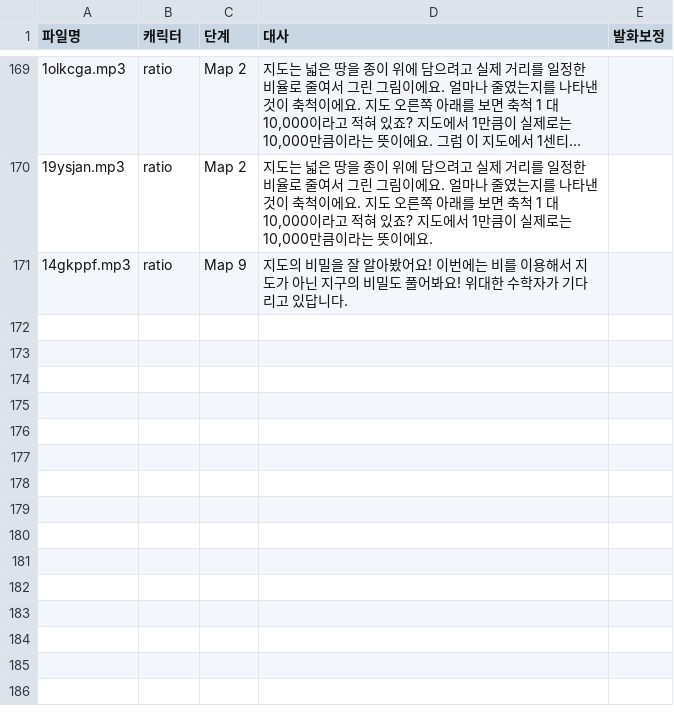
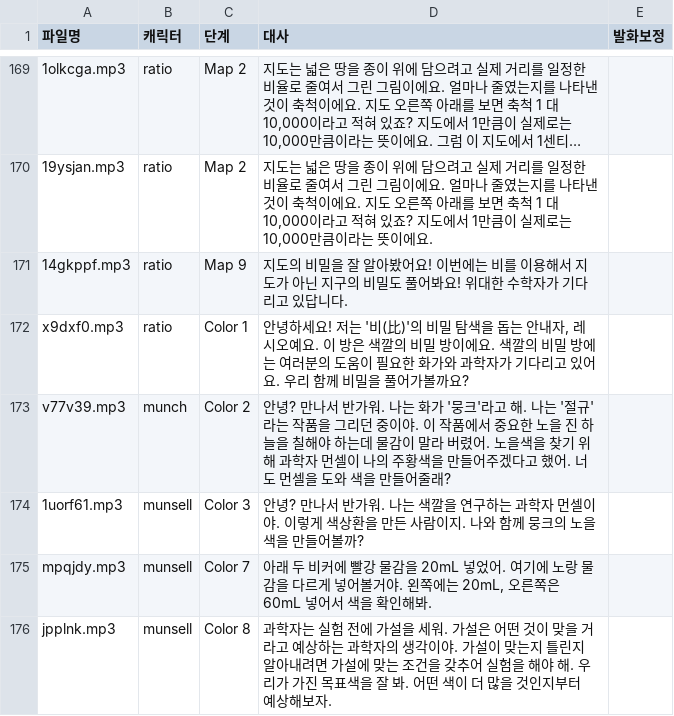
Before and after one commit to yhl5286-design/ratiosense-dev, a CSV file: v4/tts/lines.csv, drawn as a sheet; only a part is shown, gaps mark what is left out; long unchanged cells end in …; the diff names each change by its address in the sheet, - before the commit and + after, or states it on an @@ line.

```diff
--- a/v4/tts/lines.csv
+++ b/v4/tts/lines.csv
+row 172: x9dxf0.mp3 | ratio | Color 1 | 안녕하세요! 저는 '비(比)'의 비밀 탐색을 돕는 안내자, 레시오예요. 이 방은 색깔의 비밀 방이에요. 색깔의 비밀 방에는 여러분의 도움이 필요한 화가와 과학자가 기다리고 있어요. 우리 함께 비밀을 풀어가볼까요?
+row 173: v77v39.mp3 | munch | Color 2 | 안녕? 만나서 반가워. 나는 화가 '뭉크'라고 해. 나는 '절규'라는 작품을 그리던 중이야. 이 작품에서 중요한 노을 진 하늘을 칠해야 하는데 물감이 말라 버렸어. 노을색을 찾기 위해 과학자 먼셀이 나의 주황색을 만들어주겠다고 했어. 너도 먼셀을 도와 색을 만들어줄래?
+row 174: 1uorf61.mp3 | munsell | Color 3 | 안녕? 만나서 반가워. 나는 색깔을 연구하는 과학자 먼셀이야. 이렇게 색상환을 만든 사람이지. 나와 함께 뭉크의 노을색을 만들어볼까?
+row 175: mpqjdy.mp3 | munsell | Color 7 | 아래 두 비커에 빨강 물감을 20mL 넣었어. 여기에 노랑 물감을 다르게 넣어볼거야. 왼쪽에는 20mL, 오른쪽은 60mL 넣어서 색을 확인해봐.
+row 176: jpplnk.mp3 | munsell | Color 8 | 과학자는 실험 전에 가설을 세워. 가설은 어떤 것이 맞을 거라고 예상하는 과학자의 생각이야. 가설이 맞는지 틀린지 알아내려면 가설에 맞는 조건을 갖추어 실험을 해야 해. 우리가 가진 목표색을 잘 봐. 어떤 색이 더 많을 것인지부터 예상해보자.
```
Also changed, not shown: 7 other files.
